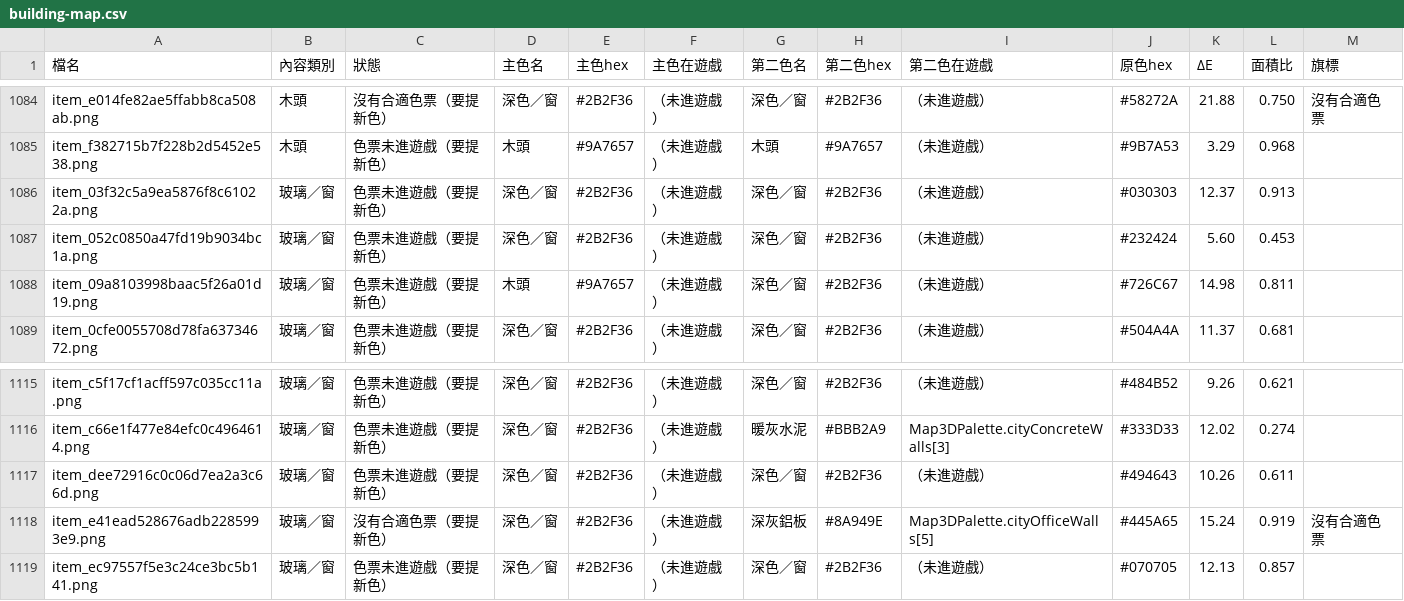
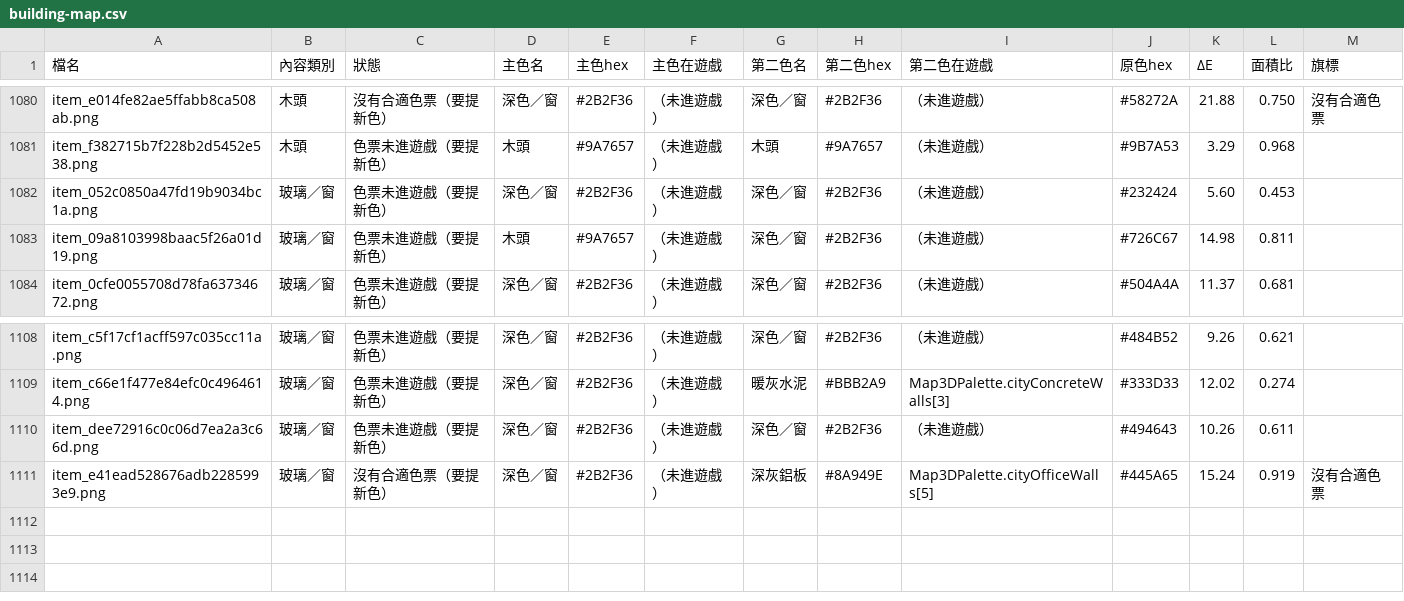
Before and after one commit to a91453/railway-game-ios, a CSV file: tools/texture-palette/t003/building-map.csv, drawn as a sheet; only a part is shown, gaps mark what is left out; the diff covers the shown part only.

```diff
--- a/tools/texture-palette/t003/building-map.csv
+++ b/tools/texture-palette/t003/building-map.csv
@@ -1085,3 +1081,2 @@ item_e014fe82ae5ffabb8ca508ab.png,木頭,沒有合適色票（要提新色）,
 item_f382715b7f228b2d5452e538.png,木頭,色票未進遊戲（要提新色）,木頭,#9A7657,（未進遊戲）,木頭,#9A7657,（未進遊戲）,#9B7A53,3.29,0.968,
-item_03f32c5a9ea5876f8c61022a.png,玻璃／窗,色票未進遊戲（要提新色）,深色／窗,#2B2F36,（未進遊戲）,深色／窗,#2B2F36,（未進遊戲）,#030303,12.37,0.913,
 item_052c0850a47fd19b9034bc1a.png,玻璃／窗,色票未進遊戲（要提新色）,深色／窗,#2B2F36,（未進遊戲）,深色／窗,#2B2F36,（未進遊戲）,#232424,5.60,0.453,
@@ -1118,2 +1111 @@ item_dee72916c0c06d7ea2a3c66d.png,玻璃／窗,色票未進遊戲（要提新色
 item_e41ead528676adb2285993e9.png,玻璃／窗,沒有合適色票（要提新色）,深色／窗,#2B2F36,（未進遊戲）,深灰鋁板,#8A949E,Map3DPalette.cityOfficeWalls[5],#445A65,15.24,0.919,沒有合適色票
-item_ec97557f5e3c24ce3bc5b141.png,玻璃／窗,色票未進遊戲（要提新色）,深色／窗,#2B2F36,（未進遊戲）,深色／窗,#2B2F36,（未進遊戲）,#070705,12.13,0.857,
```
Also changed, not shown: 6 removed rows elsewhere in this file, tools/texture-palette/t003/manual-review.csv, 1 other file.
